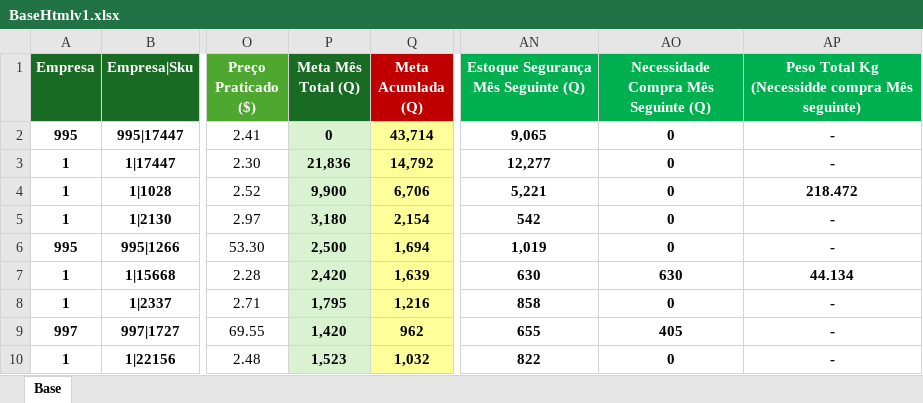
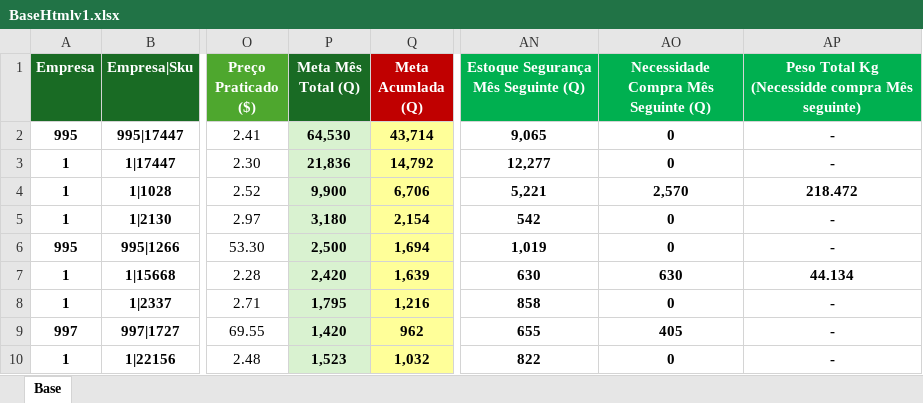
Before and after one commit to ppetflavio/sop, an Excel workbook: planilha/BaseHtmlv1.xlsx, sheet Base, drawn as a sheet; only a part is shown, gaps mark what is left out; values as stored, in another font and other column widths than the file's, no borders; conditional formats not drawn; the diff names each change by its address in the sheet, - before the commit and + after, or states it on an @@ line.

Commit message:
Add files via upload

```diff
--- a/planilha/BaseHtmlv1.xlsx (sheet Base)
+++ b/planilha/BaseHtmlv1.xlsx (sheet Base)
-P2 (Meta Mês Total (Q)): 0
+P2 (Meta Mês Total (Q)): 64,530
-AO4: 0
+AO4: 2,570
```
